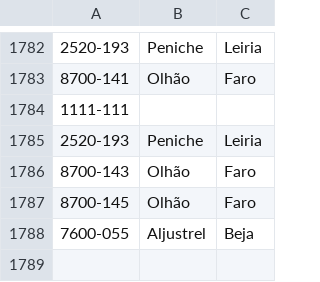
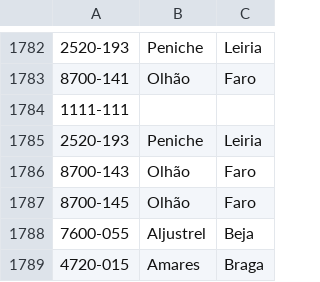
Before and after one commit to RickyMartin12/Project3-NOS-CTT, a CSV file: codigos_postais.csv, drawn as a sheet; only a part is shown, gaps mark what is left out; the diff names each change by its address in the sheet, - before the commit and + after, or states it on an @@ line.

```diff
--- a/codigos_postais.csv
+++ b/codigos_postais.csv
+row 1789: 4720-015 | Amares | Braga
```
Also changed, not shown: 1 other file.
